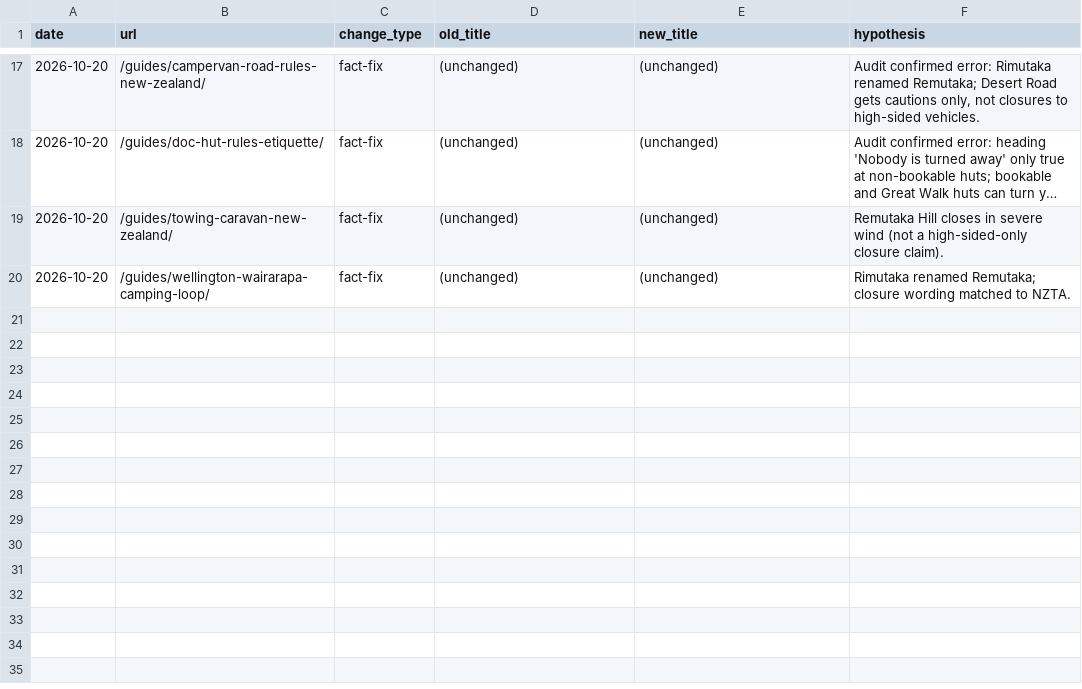
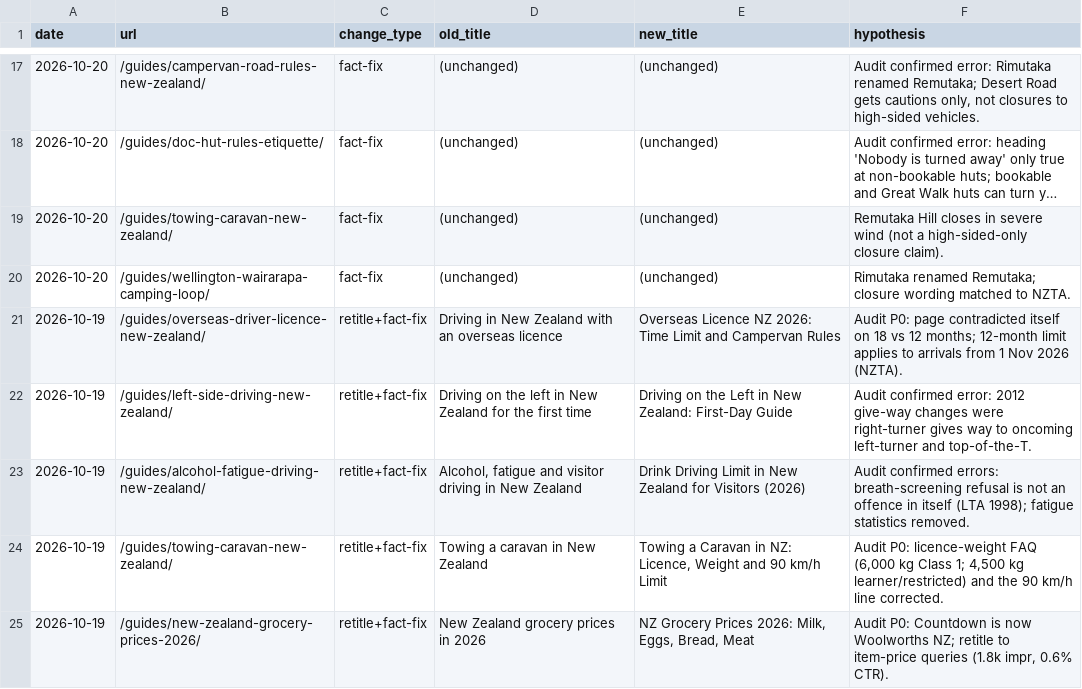
Before and after one commit to CristianRus4/kiwicamping-web, a CSV file: docs/growth/changelog.csv, drawn as a sheet; only a part is shown, gaps mark what is left out; long unchanged cells end in ….

```diff
--- a/docs/growth/changelog.csv
+++ b/docs/growth/changelog.csv
@@ -20 +20,6 @@ date,url,change_type,old_title,new_title,hypothesis
 2026-10-20,/guides/wellington-wairarapa-camping-loop/,fact-fix,"(unchanged)","(unchanged)","Rimutaka renamed Remutaka; closure wording matched to NZTA."
+2026-10-19,/guides/overseas-driver-licence-new-zealand/,retitle+fact-fix,"Driving in New Zealand with an overseas licence","Overseas Licence NZ 2026: Time Limit and Campervan Rules","Audit P0: page contradicted itself on 18 vs 12 months; 12-month limit applies to arrivals from 1 Nov 2026 (NZTA)."
+2026-10-19,/guides/left-side-driving-new-zealand/,retitle+fact-fix,"Driving on the left in New Zealand for the first time","Driving on the Left in New Zealand: First-Day Guide","Audit confirmed error: 2012 give-way changes were right-turner gives way to oncoming left-turner and top-of-the-T."
+2026-10-19,/guides/alcohol-fatigue-driving-new-zealand/,retitle+fact-fix,"Alcohol, fatigue and visitor driving in New Zealand","Drink Driving Limit in New Zealand for Visitors (2026)","Audit confirmed errors: breath-screening refusal is not an offence in itself (LTA 1998); fatigue statistics removed."
+2026-10-19,/guides/towing-caravan-new-zealand/,retitle+fact-fix,"Towing a caravan in New Zealand","Towing a Caravan in NZ: Licence, Weight and 90 km/h Limit","Audit P0: licence-weight FAQ (6,000 kg Class 1; 4,500 kg learner/restricted) and the 90 km/h line corrected."
+2026-10-19,/guides/new-zealand-grocery-prices-2026/,retitle+fact-fix,"New Zealand grocery prices in 2026","NZ Grocery Prices 2026: Milk, Eggs, Bread, Meat","Audit P0: Countdown is now Woolworths NZ; retitle to item-price queries (1.8k impr, 0.6% CTR)."
```
